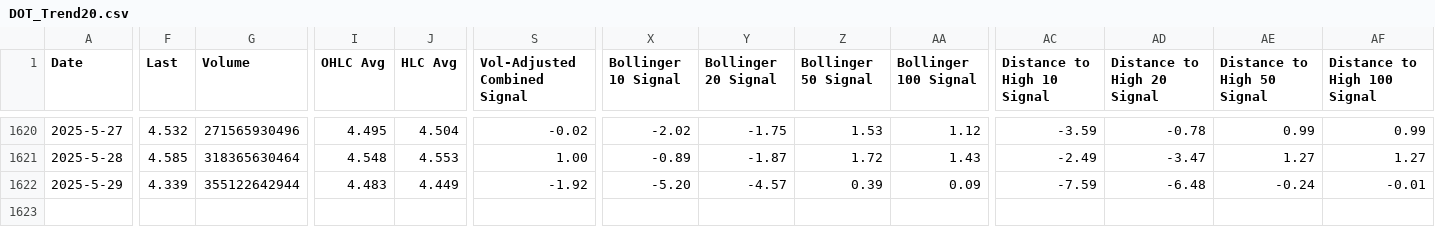
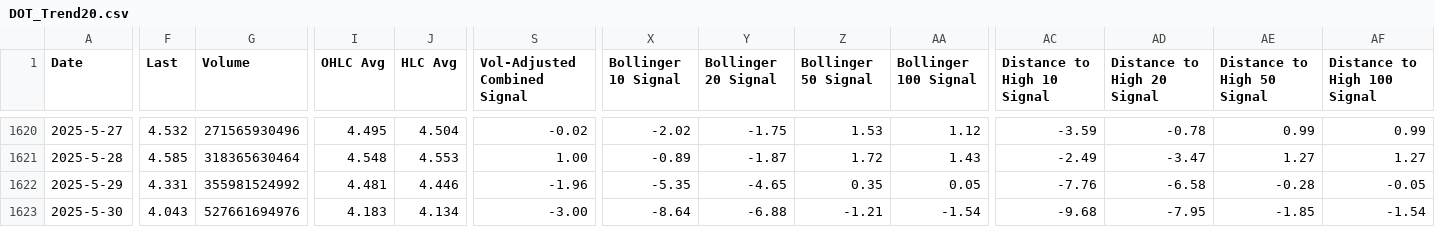
Before and after one commit to QV2000/crypto-trend-data, a CSV file: data/DOT_Trend20.csv, drawn as a sheet; only a part is shown, gaps mark what is left out; rows hold the shown columns only; the diff names each change by its address in the sheet, - before the commit and + after, or states it on an @@ line.

Commit message:
Add trend data: DOT_Trend20.csv

```diff
--- a/data/DOT_Trend20.csv
+++ b/data/DOT_Trend20.csv
-F1622 (Last): 4.339
+F1622 (Last): 4.331
-G1622 (Volume): 355122642944
+G1622 (Volume): 355981524992
-I1622 (OHLC Avg): 4.483
+I1622 (OHLC Avg): 4.481
-J1622 (HLC Avg): 4.449
+J1622 (HLC Avg): 4.446
-S1622 (Vol-Adjusted Combined Signal): -1.92
+S1622 (Vol-Adjusted Combined Signal): -1.96
-X1622 (Bollinger 10 Signal): -5.20
+X1622 (Bollinger 10 Signal): -5.35
-Y1622 (Bollinger 20 Signal): -4.57
+Y1622 (Bollinger 20 Signal): -4.65
-Z1622 (Bollinger 50 Signal): 0.39
+Z1622 (Bollinger 50 Signal): 0.35
-AA1622 (Bollinger 100 Signal): 0.09
+AA1622 (Bollinger 100 Signal): 0.05
-AC1622 (Distance to High 10 Signal): -7.59
+AC1622 (Distance to High 10 Signal): -7.76
-AD1622 (Distance to High 20 Signal): -6.48
+AD1622 (Distance to High 20 Signal): -6.58
-AE1622 (Distance to High 50 Signal): -0.24
+AE1622 (Distance to High 50 Signal): -0.28
-AF1622 (Distance to High 100 Signal): -0.01
+AF1622 (Distance to High 100 Signal): -0.05
+row 1623: 2025-5-30 | 4.043 | 527661694976 | 4.183 | 4.134 | -3.00 | -8.64 | -6.88 | -1.21 | -1.54 | -9.68 | -7.95 | -1.85 | -1.54
```
